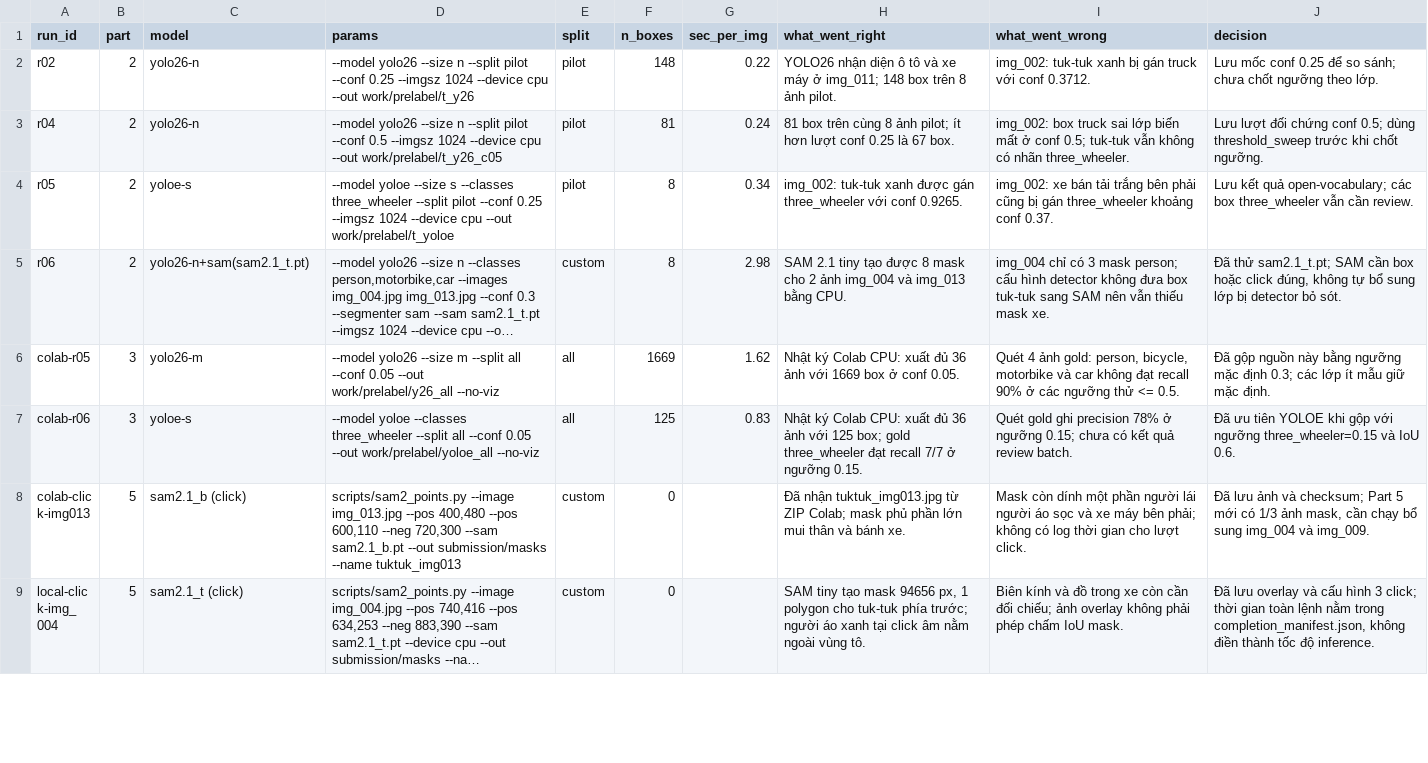
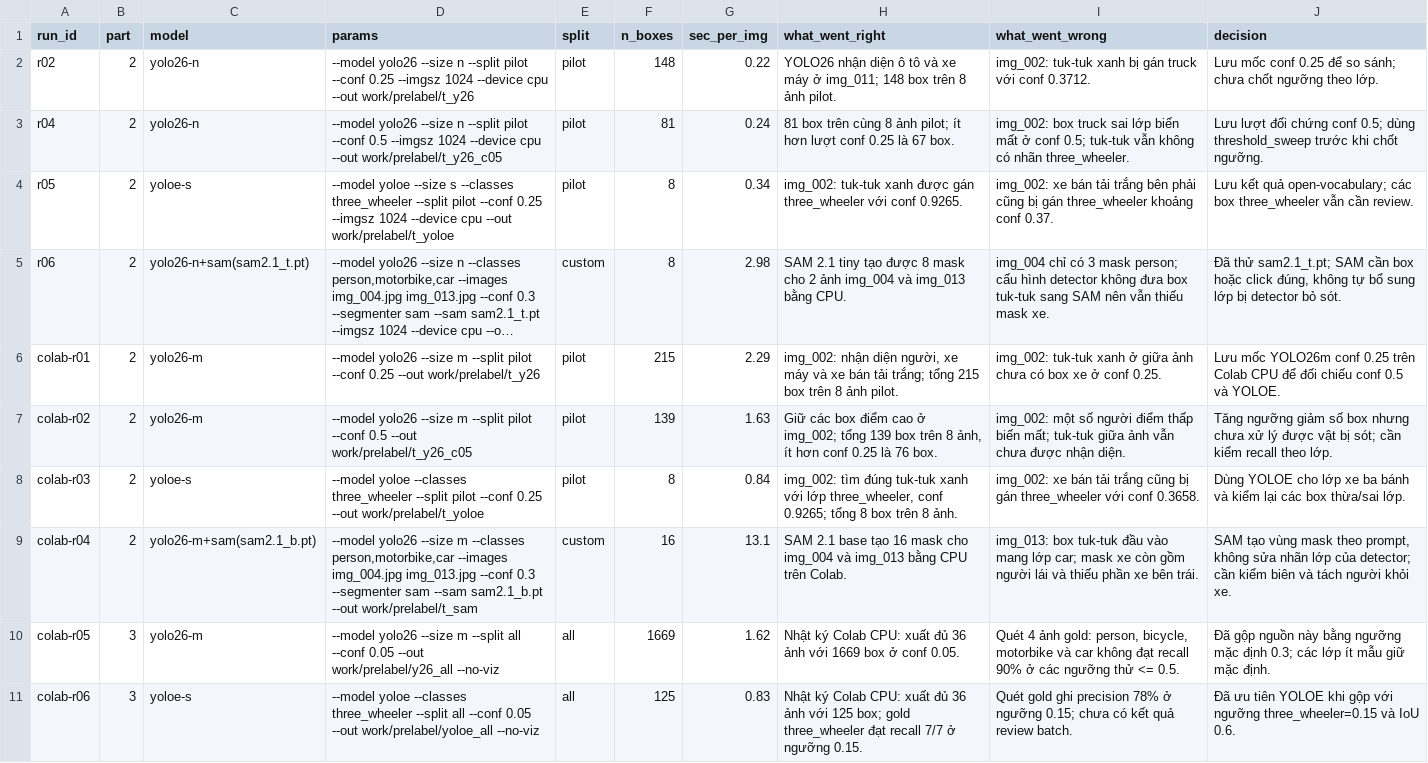
Before and after one commit to trxuanbac/K5-L2-DAY08-2A202603132-TranXuanBac-AIPrelabel, a CSV file: submission/model_log.csv, drawn as a sheet; only a part is shown; the shorter side is filled out with more unchanged rows; long unchanged cells end in …; the diff names each change by its address in the sheet, - before the commit and + after, or states it on an @@ line.

Commit message:
docs: include completed Colab CPU model tour and original evidence

```diff
--- a/submission/model_log.csv
+++ b/submission/model_log.csv
+row 6: colab-r01 | 2 | yolo26-m | --model yolo26 --size m --split pilot --conf 0.25 --out work/prelabel/t_y26 | pilot | 215 | 2.29 | img_002: nhận diện người, xe máy và xe bán tải trắng; tổng 215 box trên 8 ảnh pilot. | img_002: tuk-tuk xanh ở giữa ảnh chưa có box xe ở conf 0.25. | Lưu mốc YOLO26m conf 0.25 trên Colab CPU để đối chiếu conf 0.5 và YOLOE.
+row 7: colab-r02 | 2 | yolo26-m | --model yolo26 --size m --split pilot --conf 0.5 --out work/prelabel/t_y26_c05 | pilot | 139 | 1.63 | Giữ các box điểm cao ở img_002; tổng 139 box trên 8 ảnh, ít hơn conf 0.25 là 76 box. | img_002: một số người điểm thấp biến mất; tuk-tuk giữa ảnh vẫn chưa được nhận diện. | Tăng ngưỡng giảm số box nhưng chưa xử lý được vật bị sót; cần kiểm recall theo lớp.
+row 8: colab-r03 | 2 | yoloe-s | --model yoloe --classes three_wheeler --split pilot --conf 0.25 --out work/prelabel/t_yoloe | pilot | 8 | 0.84 | img_002: tìm đúng tuk-tuk xanh với lớp three_wheeler, conf 0.9265; tổng 8 box trên 8 ảnh. | img_002: xe bán tải trắng cũng bị gán three_wheeler với conf 0.3658. | Dùng YOLOE cho lớp xe ba bánh và kiểm lại các box thừa/sai lớp.
+row 9: colab-r04 | 2 | yolo26-m+sam(sam2.1_b.pt) | --model yolo26 --size m --classes person,motorbike,car --images img_004.jpg img_013.jpg --conf 0.3 --segmenter sam --sam sam2.1_b.pt --out work/prelabel/t_sam | custom | 16 | 13.1 | SAM 2.1 base tạo 16 mask cho img_004 và img_013 bằng CPU trên Colab. | img_013: box tuk-tuk đầu vào mang lớp car; mask xe còn gồm người lái và thiếu phần xe bên trái. | SAM tạo vùng mask theo prompt, không sửa nhãn lớp của detector; cần kiểm biên và tách người khỏi xe.
```
Also changed, not shown: 13 other files.
